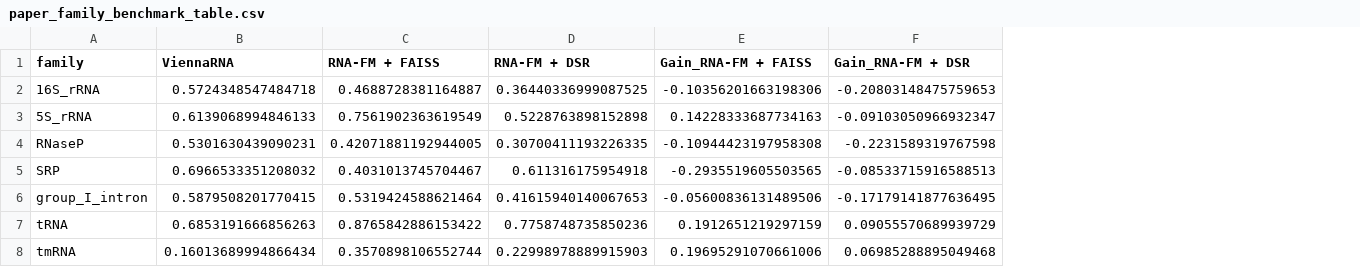
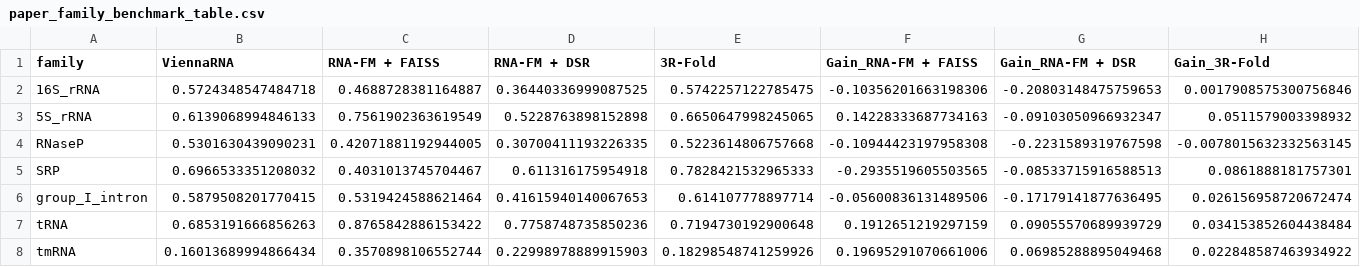
Before and after one commit to chaimaetoubali-lab/3R-Fold, a CSV file: results/paper_family_benchmark_table.csv, drawn as a sheet; the diff names each change by its address in the sheet, - before the commit and + after, or states it on an @@ line.

```diff
--- a/results/paper_family_benchmark_table.csv
+++ b/results/paper_family_benchmark_table.csv
+column E (3R-Fold), rows 2-8: 0.5742257122785475 | 0.6650647998245065 | 0.5223614806757668 | 0.7828421532965333 | 0.614107778897714 | 0.7194730192900648 | 0.18298548741259926
+column H (Gain_3R-Fold), rows 2-8: 0.0017908575300756846 | 0.0511579003398932 | -0.0078015632332563145 | 0.0861888181757301 | 0.026156958720672474 | 0.034153852604438484 | 0.022848587463934922
```
Also changed, not shown: results/length_summary.csv, results/paper_length_benchmark_table.csv, 15 other files.
